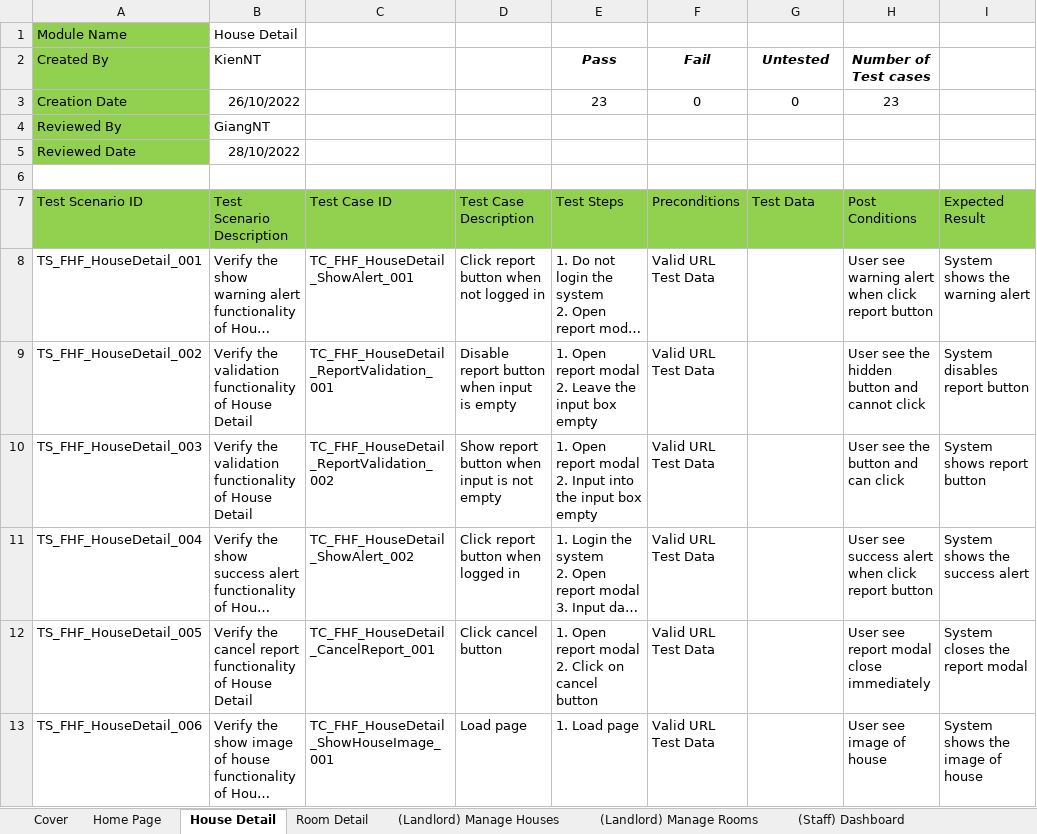
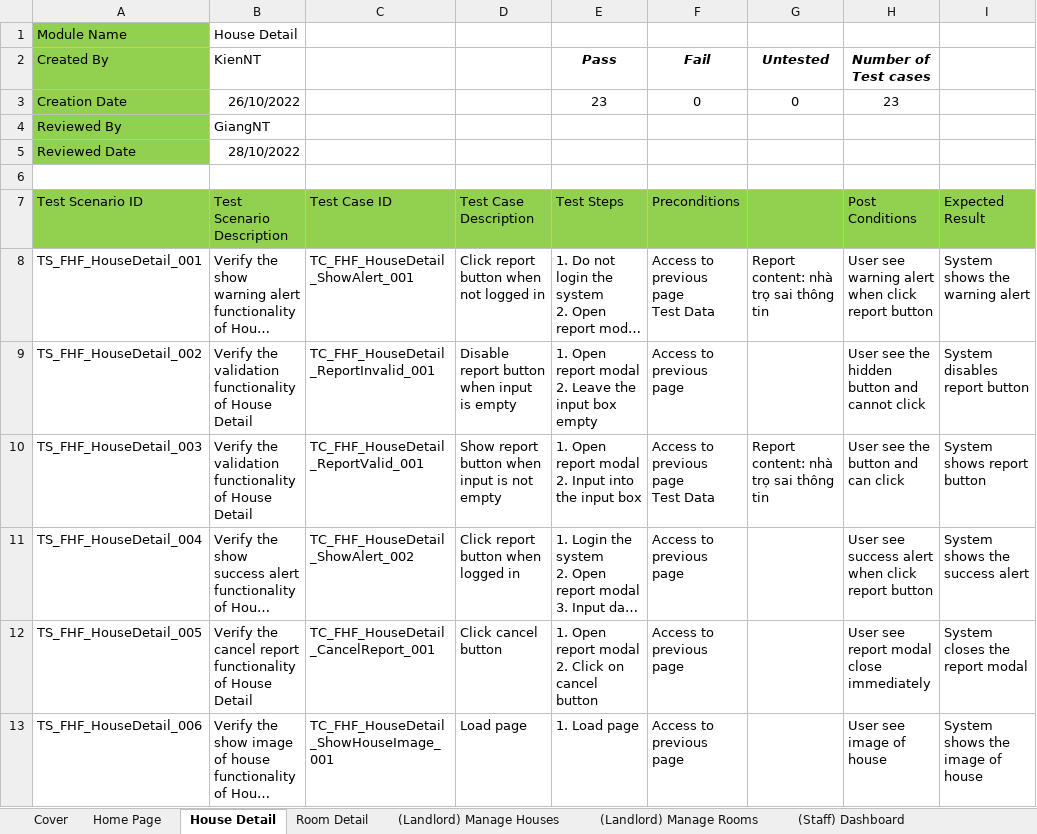
Before and after one commit to nguyenthegiang/fu-house-finder, an Excel workbook: Documentation/FHF_TestCases.xlsx, sheet House Detail, drawn as a sheet; only a part is shown; long unchanged cells end in …; values as stored, in another font and other column widths than the file's, no borders; ↵ is a line break in a cell; the diff covers the shown part only; the diff names each change by its address in the sheet, - before the commit and + after, or states it on an @@ line.

Commit message:
Update test case

```diff
--- a/Documentation/FHF_TestCases.xlsx (sheet House Detail)
+++ b/Documentation/FHF_TestCases.xlsx (sheet House Detail)
-G7: Test Data
+G7: (empty)
-F8 (Preconditions): Valid URL ↵ Test Data
+F8 (Preconditions): Access to previous page ↵ Test Data
-G8: (empty)
+G8: Report content: nhà trọ sai thông tin
-C9 (Test Case ID): TC_FHF_HouseDetail_ReportValidation_001
+C9 (Test Case ID): TC_FHF_HouseDetail_ReportInvalid_001
-F9 (Preconditions): Valid URL ↵ Test Data
+F9 (Preconditions): Access to previous page
-C10 (Test Case ID): TC_FHF_HouseDetail_ReportValidation_002
+C10 (Test Case ID): TC_FHF_HouseDetail_ReportValid_001
-E10 (Test Steps): …input box empty
+E10 (Test Steps): …input box
-F10 (Preconditions): Valid URL ↵ Test Data
+F10 (Preconditions): Access to previous page ↵ Test Data
-G10: (empty)
+G10: Report content: nhà trọ sai thông tin
-F11:F13 (Preconditions): Valid URL ↵ Test Data
+F11:F13 (Preconditions): Access to previous page
```
Also changed, not shown: 17 edited cells elsewhere in this sheet, sheet (Staff) Manage Landlords, sheet (Staff) List Houses, sheet Room Detail.
